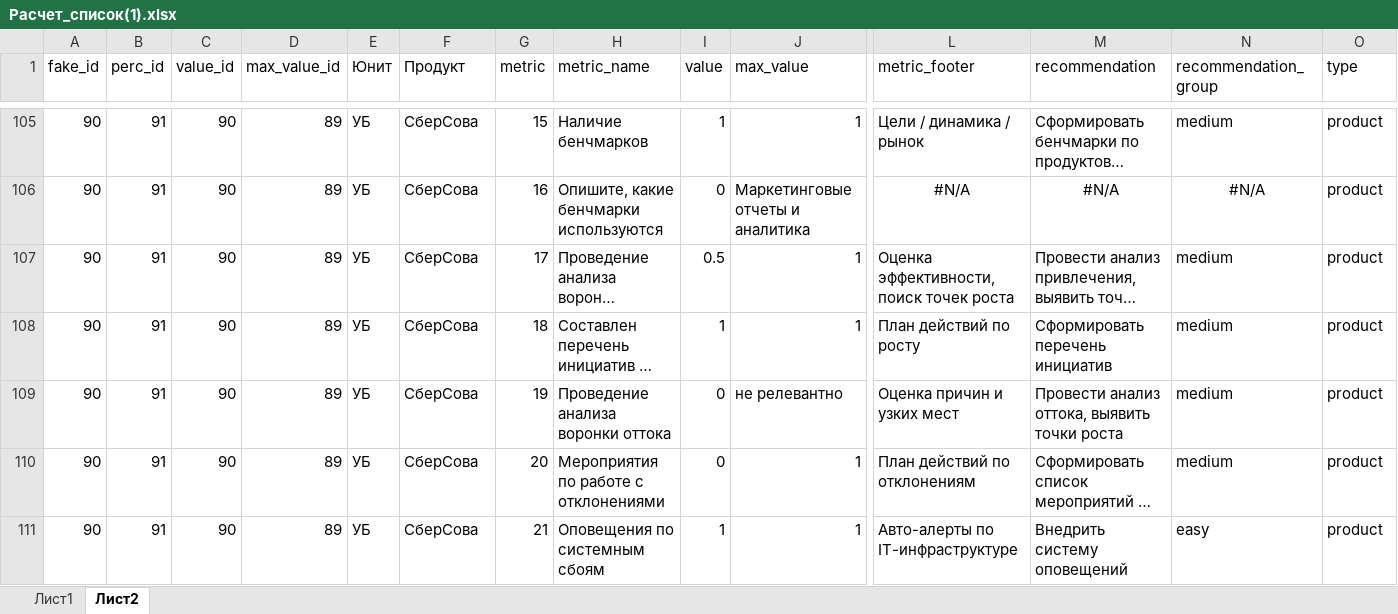
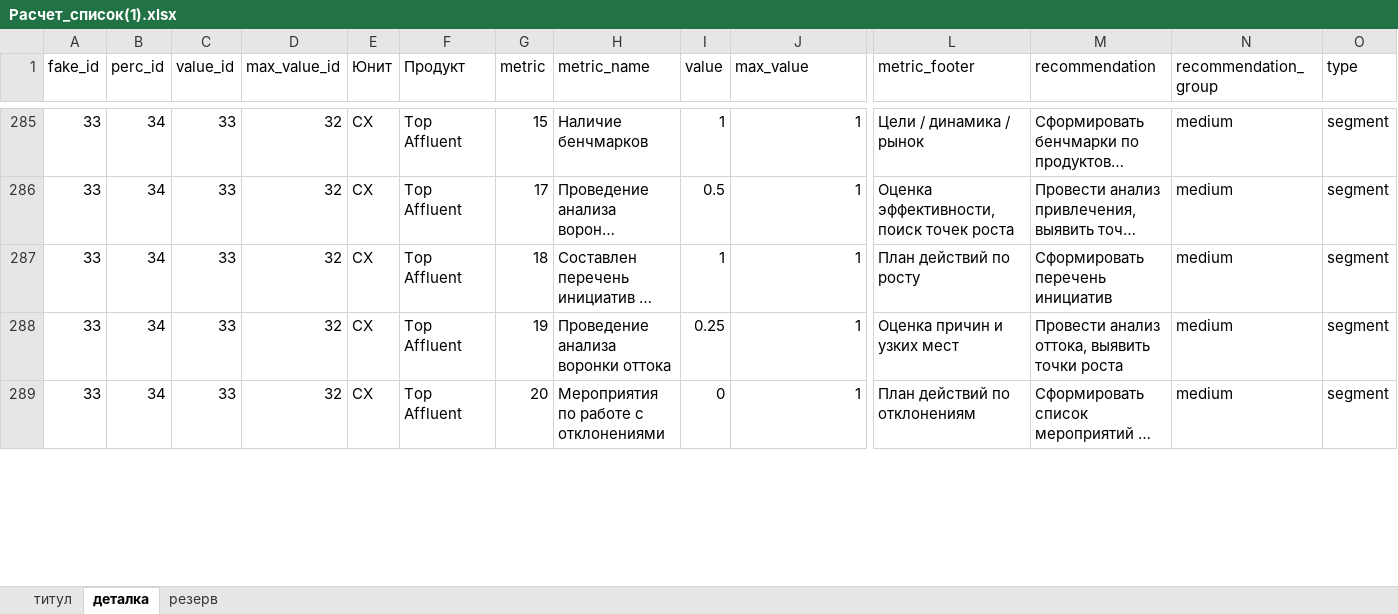
Before and after one commit to schischko-r/DD, an Excel workbook: Расчет_список(1).xlsx, sheet деталка, drawn as a sheet; only a part is shown, gaps mark what is left out; long unchanged cells end in …; values as stored, in another font and other column widths than the file's, no borders; removed rows and columns are numbered as before the commit, all else as after; rows hold the shown columns only; the diff covers the shown part only; the diff names each change by its address in the sheet, - before the commit and + after, or states it on an @@ line.

```diff
--- a/Расчет_список(1).xlsx (sheet деталка)
+++ b/Расчет_список(1).xlsx (sheet деталка)
-sheet tab: Лист1
+sheet tab: титул
-sheet tab: Лист2
+sheet tab: деталка
+sheet tab: резерв
-A285 (fake_id): 90
+A285 (fake_id): 33
-B285 (perc_id): 91
+B285 (perc_id): 34
-C285 (value_id): 90
+C285 (value_id): 33
-D285 (max_value_id): 89
+D285 (max_value_id): 32
-E285 (Юнит): УБ
+E285 (Юнит): CX
-F285 (Продукт): СберСова
+F285 (Продукт): Top Affluent
-O285 (type): product
+O285 (type): segment
-row 106: 90 | 91 | 90 | 89 | УБ | СберСова | 16 | Опишите, какие бенчмарки используются | 0 | Маркетинговые отчеты и аналитика | #N/A | #N/A | #N/A | product
-A286:A287 (fake_id): 90
+A286:A287 (fake_id): 33
-B286:B287 (perc_id): 91
+B286:B287 (perc_id): 34
-C286:C287 (value_id): 90
+C286:C287 (value_id): 33
-D286:D287 (max_value_id): 89
+D286:D287 (max_value_id): 32
-E286:E287 (Юнит): УБ
+E286:E287 (Юнит): CX
-F286:F287 (Продукт): СберСова
+F286:F287 (Продукт): Top Affluent
-O286:O287 (type): product
+O286:O287 (type): segment
-row 109: 90 | 91 | 90 | 89 | УБ | СберСова | 19 | Проведение анализа воронки оттока | 0 | не релевантно | Оценка причин и узких мест | Провести анализ оттока, выявить точки роста | medium | product
@@ row 288 unhidden: 33 | 34 | 33 | 32 | CX | Top Affluent | 19 | Проведение анализа воронки оттока | 0.25 | 1 | Оценка причин и узких мест | Провести анализ оттока, выявить точки роста | medium | segment @@
-A289 (fake_id): 90
+A289 (fake_id): 33
-B289 (perc_id): 91
+B289 (perc_id): 34
-C289 (value_id): 90
+C289 (value_id): 33
-D289 (max_value_id): 89
+D289 (max_value_id): 32
-E289 (Юнит): УБ
+E289 (Юнит): CX
-F289 (Продукт): СберСова
+F289 (Продукт): Top Affluent
-O289 (type): product
+O289 (type): segment
-row 111: 90 | 91 | 90 | 89 | УБ | СберСова | 21 | Оповещения по системным сбоям | 1 | 1 | Авто-алерты по IT-инфраструктуре | Внедрить систему оповещений | easy | product
```
Also changed, not shown: 5 added rows, 46 removed rows, 24 hidden or unhidden rows and 21 edited cells elsewhere in this sheet, sheet титул, hidden cells, Расчет_список.xlsx, 3 other files.
